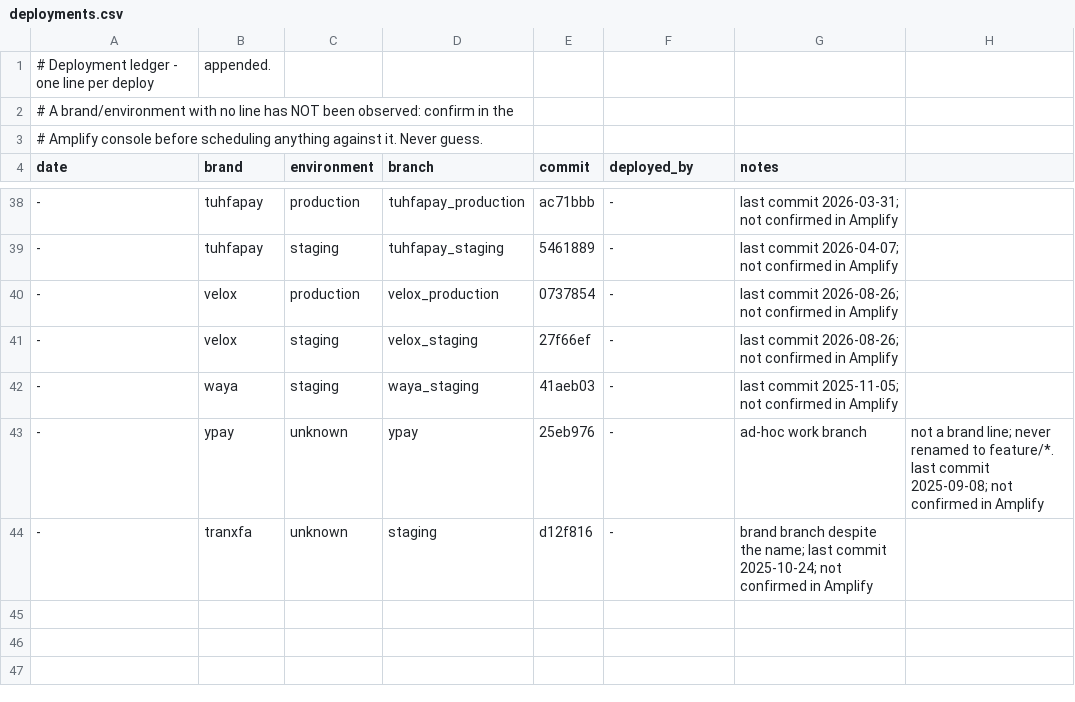
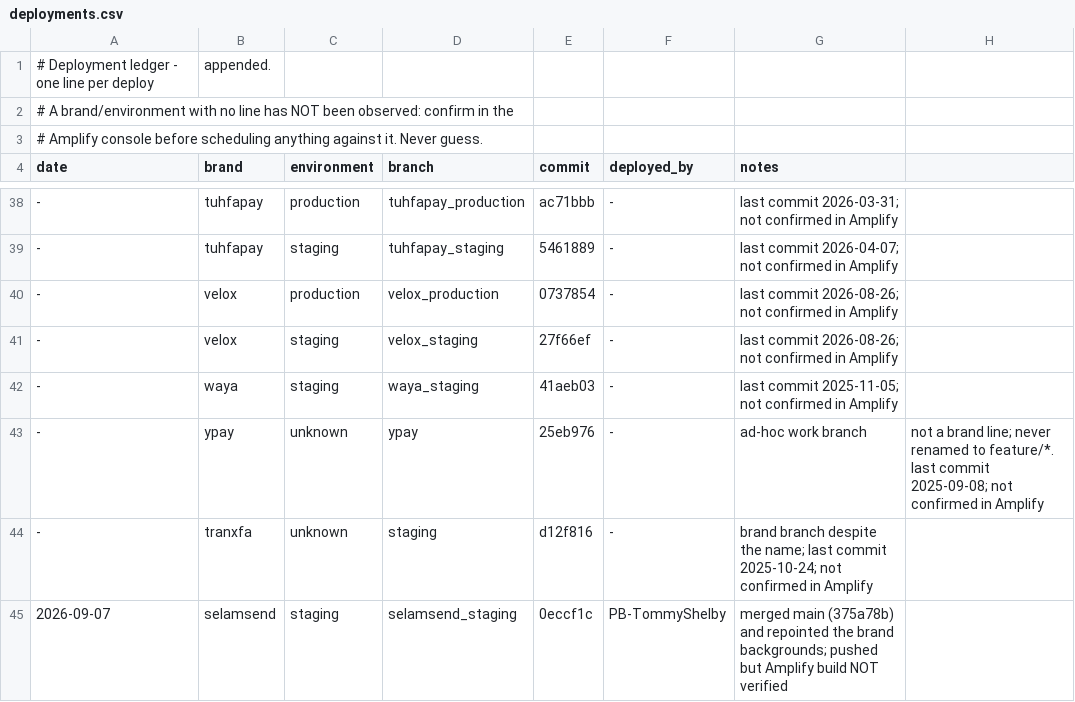
Before and after one commit to Prymera-Consulting-Private-Limited/tranxfa-vue, a CSV file: docs/deployments.csv, drawn as a sheet; only a part is shown, gaps mark what is left out; the diff names each change by its address in the sheet, - before the commit and + after, or states it on an @@ line.

Commit message:
Record the selamsend staging deploy in the ledger
First row in the ledger that describes an actual push rather than an observed
branch tip. The existing rows are snapshots, with date and deployed_by both
"-"; this one has both, so the two kinds stay distinguishable.

Appended rather than overwriting the older selamsend row, because the file
header says one line per deploy, appended. The snapshot row for f1ada3c is
still the truth about what was there before.

The note says the Amplify build is NOT verified, and that is deliberate. The
push happened; whether Amplify picked it up is unknown from here, and the
ledger's own header warns against guessing.

```diff
--- a/docs/deployments.csv
+++ b/docs/deployments.csv
+row 45: 2026-09-07 | selamsend | staging | selamsend_staging | 0eccf1c | PB-TommyShelby | merged main (375a78b) and repointed the brand backgrounds; pushed but Amplify build NOT verified
```
